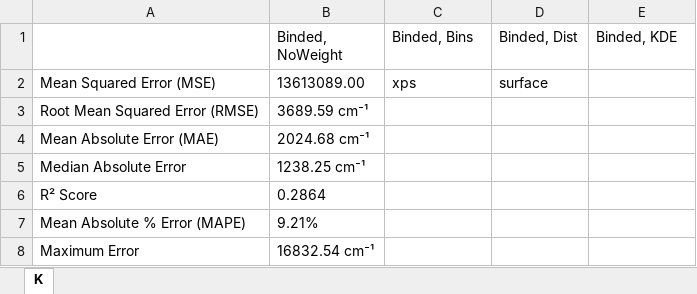
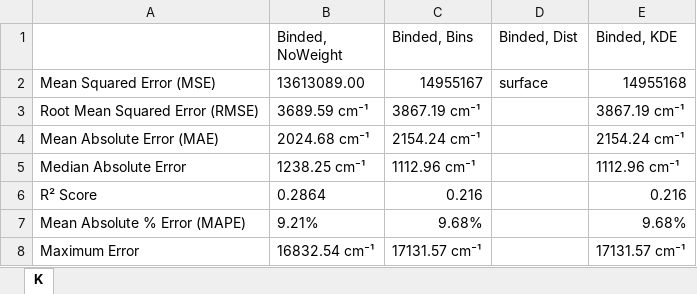
Before and after one commit to krzyk87/AtomEnergyLevels, an Excel workbook: saved_models/results.xlsx, sheet K, drawn as a sheet; values as stored, in another font and other column widths than the file's, no borders; the diff names each change by its address in the sheet, - before the commit and + after, or states it on an @@ line.

Commit message:
results

```diff
--- a/saved_models/results.xlsx (sheet K)
+++ b/saved_models/results.xlsx (sheet K)
-C2 (Binded, Bins): xps
+C2 (Binded, Bins): 14955167
-E2 (Binded, KDE): (empty)
+E2 (Binded, KDE): 14955168
-C3 (Binded, Bins): (empty)
+C3 (Binded, Bins): 3867.19 cm⁻¹
-E3 (Binded, KDE): (empty)
+E3 (Binded, KDE): 3867.19 cm⁻¹
-C4 (Binded, Bins): (empty)
+C4 (Binded, Bins): 2154.24 cm⁻¹
-E4 (Binded, KDE): (empty)
+E4 (Binded, KDE): 2154.24 cm⁻¹
-C5 (Binded, Bins): (empty)
+C5 (Binded, Bins): 1112.96 cm⁻¹
-E5 (Binded, KDE): (empty)
+E5 (Binded, KDE): 1112.96 cm⁻¹
-C6 (Binded, Bins): (empty)
+C6 (Binded, Bins): 0.216
-E6 (Binded, KDE): (empty)
+E6 (Binded, KDE): 0.216
-C7 (Binded, Bins): (empty)
+C7 (Binded, Bins): 9.68%
-E7 (Binded, KDE): (empty)
+E7 (Binded, KDE): 9.68%
-C8 (Binded, Bins): (empty)
+C8 (Binded, Bins): 17131.57 cm⁻¹
-E8 (Binded, KDE): (empty)
+E8 (Binded, KDE): 17131.57 cm⁻¹
```
Also changed, not shown: 4 other files.
